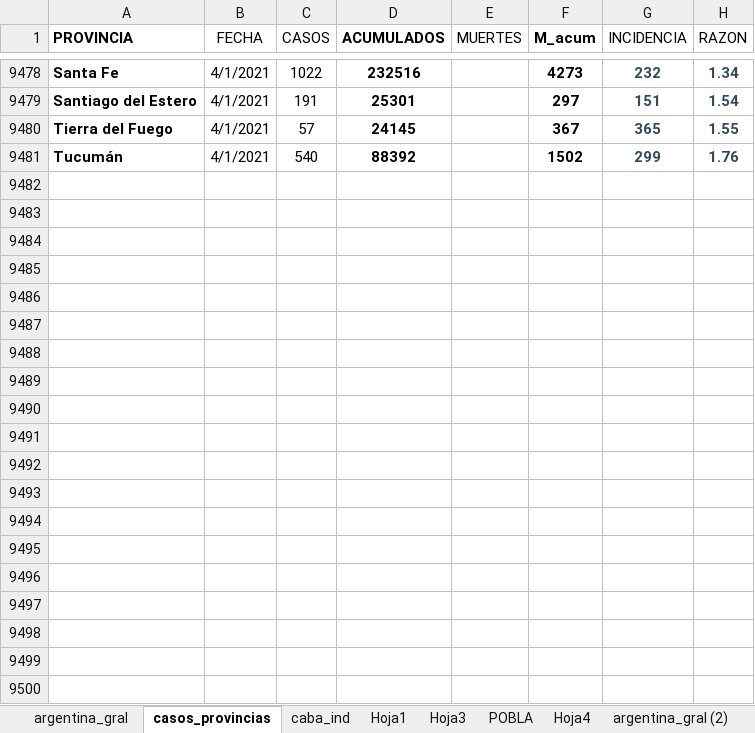
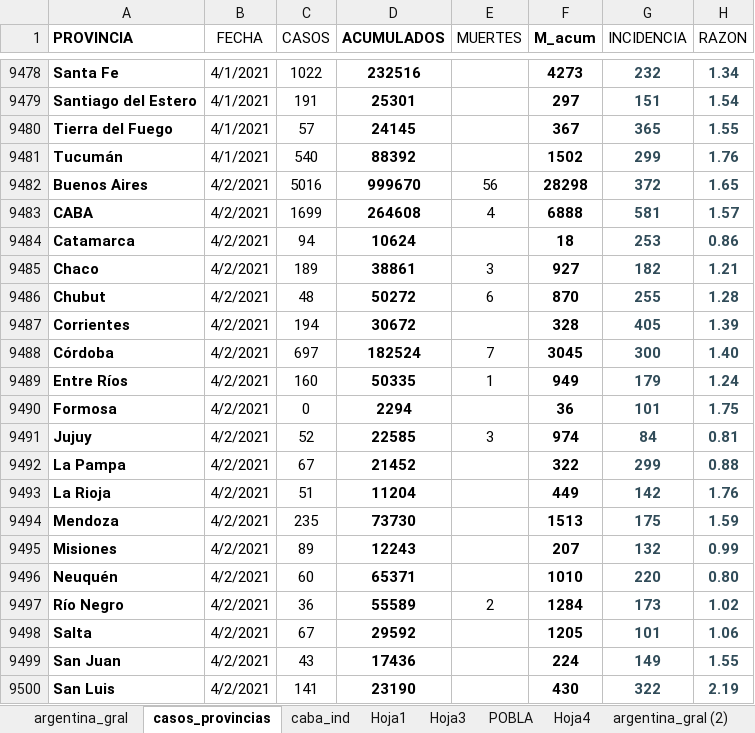
Before and after one commit to GIBD/covid, an Excel workbook: data/argentina.xlsx, sheet casos_provincias, drawn as a sheet; only a part is shown, gaps mark what is left out; values as stored, in another font and other column widths than the file's, no borders; conditional formats not drawn; the diff covers the shown part only; the diff names each change by its address in the sheet, - before the commit and + after, or states it on an @@ line.

```diff
--- a/data/argentina.xlsx (sheet casos_provincias)
+++ b/data/argentina.xlsx (sheet casos_provincias)
+row 9482: Buenos Aires | 4/2/2021 | 5016 | 999670 | 56 | 28298 | 372 | 1.65
+row 9483: CABA | 4/2/2021 | 1699 | 264608 | 4 | 6888 | 581 | 1.57
+row 9484: Catamarca | 4/2/2021 | 94 | 10624 |  | 18 | 253 | 0.86
+row 9485: Chaco | 4/2/2021 | 189 | 38861 | 3 | 927 | 182 | 1.21
+row 9486: Chubut | 4/2/2021 | 48 | 50272 | 6 | 870 | 255 | 1.28
+row 9487: Corrientes | 4/2/2021 | 194 | 30672 |  | 328 | 405 | 1.39
+row 9488: Córdoba | 4/2/2021 | 697 | 182524 | 7 | 3045 | 300 | 1.40
+row 9489: Entre Ríos | 4/2/2021 | 160 | 50335 | 1 | 949 | 179 | 1.24
+row 9490: Formosa | 4/2/2021 | 0 | 2294 |  | 36 | 101 | 1.75
+row 9491: Jujuy | 4/2/2021 | 52 | 22585 | 3 | 974 | 84 | 0.81
+row 9492: La Pampa | 4/2/2021 | 67 | 21452 |  | 322 | 299 | 0.88
+row 9493: La Rioja | 4/2/2021 | 51 | 11204 |  | 449 | 142 | 1.76
+row 9494: Mendoza | 4/2/2021 | 235 | 73730 |  | 1513 | 175 | 1.59
+row 9495: Misiones | 4/2/2021 | 89 | 12243 |  | 207 | 132 | 0.99
+row 9496: Neuquén | 4/2/2021 | 60 | 65371 |  | 1010 | 220 | 0.80
+row 9497: Río Negro | 4/2/2021 | 36 | 55589 | 2 | 1284 | 173 | 1.02
+row 9498: Salta | 4/2/2021 | 67 | 29592 |  | 1205 | 101 | 1.06
+row 9499: San Juan | 4/2/2021 | 43 | 17436 |  | 224 | 149 | 1.55
+row 9500: San Luis | 4/2/2021 | 141 | 23190 |  | 430 | 322 | 2.19
```
Also changed, not shown: 29 added rows elsewhere in this sheet, sheet Hoja1, sheet argentina_gral, data/entre_rios_casos.xlsx, 4 other files.
